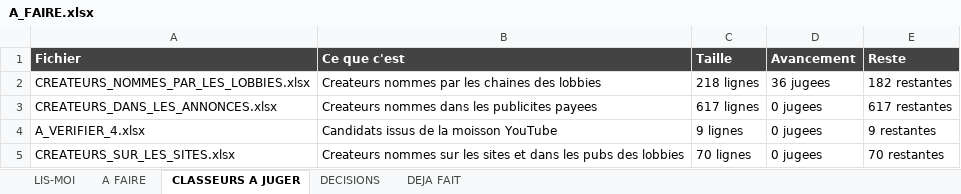
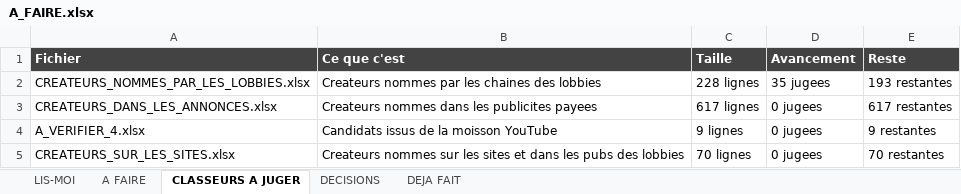
Before and after one commit to Tamateatea/influenceurs-lobbies-viande-lait, an Excel workbook: cartographie/A_FAIRE.xlsx, sheet CLASSEURS A JUGER, drawn as a sheet; values as stored, in another font and other column widths than the file's, no borders; the diff names each change by its address in the sheet, - before the commit and + after, or states it on an @@ line.

```diff
--- a/cartographie/A_FAIRE.xlsx (sheet CLASSEURS A JUGER)
+++ b/cartographie/A_FAIRE.xlsx (sheet CLASSEURS A JUGER)
-C2 (Taille): 218 lignes
+C2 (Taille): 228 lignes
-D2 (Avancement): 36 jugees
+D2 (Avancement): 35 jugees
-E2 (Reste): 182 restantes
+E2 (Reste): 193 restantes
```
Also changed, not shown: sheet DECISIONS, sheet LIS-MOI, cartographie/CREATEURS_NOMMES_PAR_LES_LOBBIES.xlsx, 2 other files.
